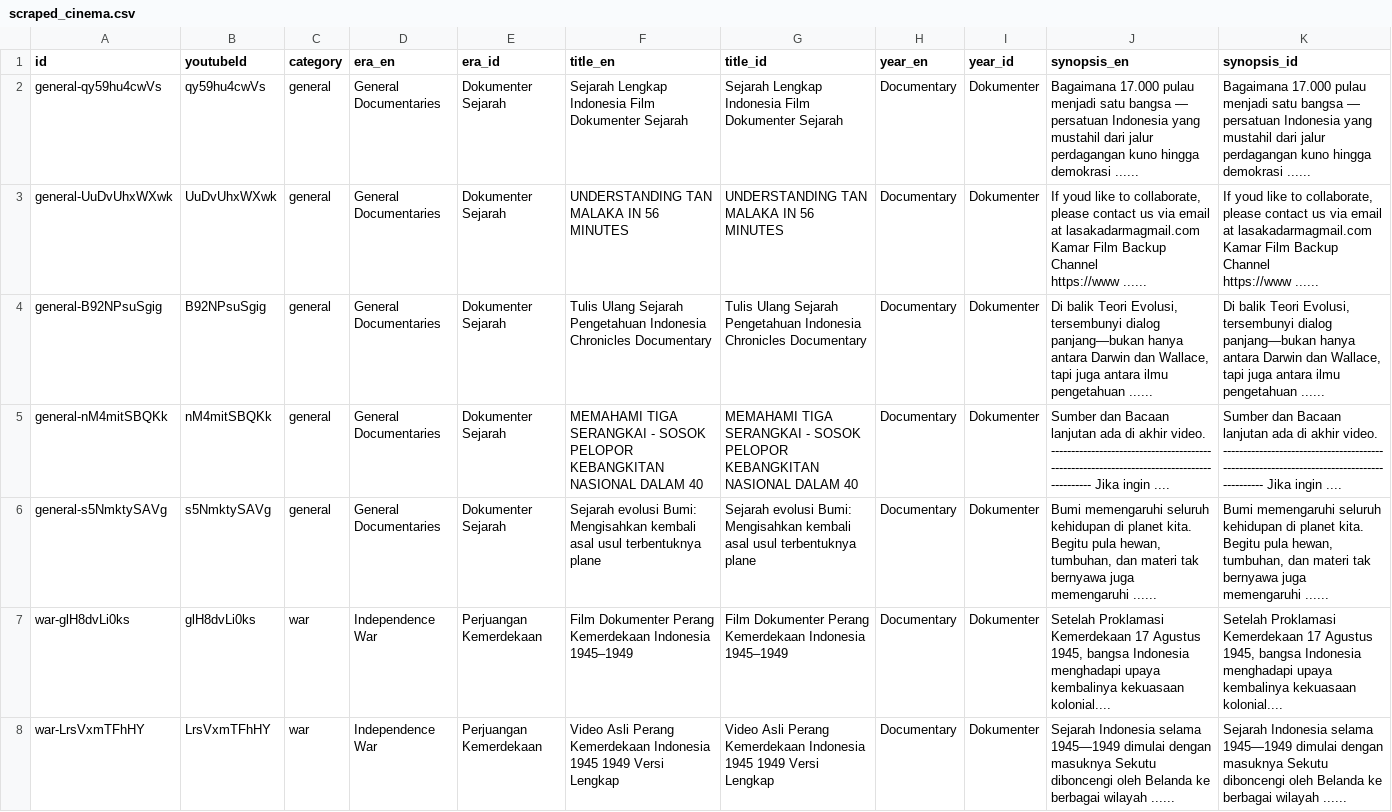
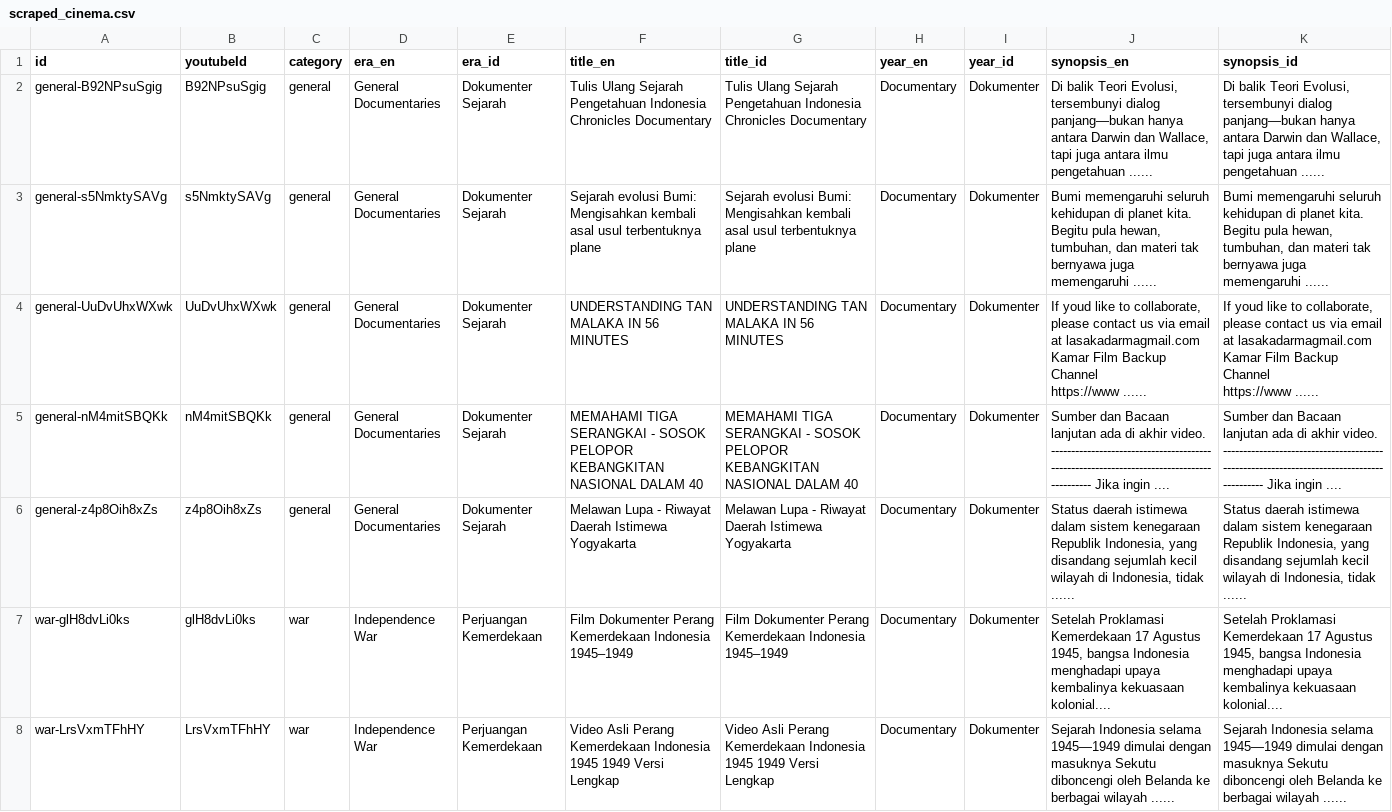
Before and after one commit to akbarfaa/Museum-Sejarah-Indonesia-Digital-Interaktif-, a CSV file: scraped_cinema.csv, drawn as a sheet; only a part is shown; the diff covers the shown part only.

```diff
--- a/scraped_cinema.csv
+++ b/scraped_cinema.csv
@@ -1,3 +1,4 @@
 id,youtubeId,category,era_en,era_id,title_en,title_id,year_en,year_id,synopsis_en,synopsis_id
-general-qy59hu4cwVs,qy59hu4cwVs,general,General Documentaries,Dokumenter Sejarah,Sejarah Lengkap Indonesia  Film Dokumenter Sejarah,Sejarah Lengkap Indonesia  Film Dokumenter Sejarah,Documentary,Dokumenter,Bagaimana 17.000 pulau menjadi satu bangsa — persatuan Indonesia yang mustahil dari jalur perdagangan kuno hingga demokrasi ......,Bagaimana 17.000 pulau menjadi satu bangsa — persatuan Indonesia yang mustahil dari jalur perdagangan kuno hingga demokrasi ......
+general-B92NPsuSgig,B92NPsuSgig,general,General Documentaries,Dokumenter Sejarah,Tulis Ulang Sejarah Pengetahuan Indonesia  Chronicles Documentary,Tulis Ulang Sejarah Pengetahuan Indonesia  Chronicles Documentary,Documentary,Dokumenter,"Di balik Teori Evolusi, tersembunyi dialog panjang—bukan hanya antara Darwin dan Wallace, tapi juga antara ilmu pengetahuan ......","Di balik Teori Evolusi, tersembunyi dialog panjang—bukan hanya antara Darwin dan Wallace, tapi juga antara ilmu pengetahuan ......"
+general-s5NmktySAVg,s5NmktySAVg,general,General Documentaries,Dokumenter Sejarah,Sejarah evolusi Bumi: Mengisahkan kembali asal usul terbentuknya plane,Sejarah evolusi Bumi: Mengisahkan kembali asal usul terbentuknya plane,Documentary,Dokumenter,"Bumi memengaruhi seluruh kehidupan di planet kita. Begitu pula hewan, tumbuhan, dan materi tak bernyawa juga memengaruhi ......","Bumi memengaruhi seluruh kehidupan di planet kita. Begitu pula hewan, tumbuhan, dan materi tak bernyawa juga memengaruhi ......"
 general-UuDvUhxWXwk,UuDvUhxWXwk,general,General Documentaries,Dokumenter Sejarah,UNDERSTANDING TAN MALAKA IN 56 MINUTES,UNDERSTANDING TAN MALAKA IN 56 MINUTES,Documentary,Dokumenter,"If youd like to collaborate, please contact us via email at lasakadarmagmail.com
@@ -9,5 +10,4 @@ Kamar Film Backup Channel
 https://www ......"
-general-B92NPsuSgig,B92NPsuSgig,general,General Documentaries,Dokumenter Sejarah,Tulis Ulang Sejarah Pengetahuan Indonesia  Chronicles Documentary,Tulis Ulang Sejarah Pengetahuan Indonesia  Chronicles Documentary,Documentary,Dokumenter,"Di balik Teori Evolusi, tersembunyi dialog panjang—bukan hanya antara Darwin dan Wallace, tapi juga antara ilmu pengetahuan ......","Di balik Teori Evolusi, tersembunyi dialog panjang—bukan hanya antara Darwin dan Wallace, tapi juga antara ilmu pengetahuan ......"
 general-nM4mitSBQKk,nM4mitSBQKk,general,General Documentaries,Dokumenter Sejarah,MEMAHAMI TIGA SERANGKAI - SOSOK PELOPOR KEBANGKITAN NASIONAL DALAM 40 ,MEMAHAMI TIGA SERANGKAI - SOSOK PELOPOR KEBANGKITAN NASIONAL DALAM 40 ,Documentary,Dokumenter,Sumber dan Bacaan lanjutan ada di akhir video. ------------------------------------------------------------------------------------------ Jika ingin ....,Sumber dan Bacaan lanjutan ada di akhir video. ------------------------------------------------------------------------------------------ Jika ingin ....
-general-s5NmktySAVg,s5NmktySAVg,general,General Documentaries,Dokumenter Sejarah,Sejarah evolusi Bumi: Mengisahkan kembali asal usul terbentuknya plane,Sejarah evolusi Bumi: Mengisahkan kembali asal usul terbentuknya plane,Documentary,Dokumenter,"Bumi memengaruhi seluruh kehidupan di planet kita. Begitu pula hewan, tumbuhan, dan materi tak bernyawa juga memengaruhi ......","Bumi memengaruhi seluruh kehidupan di planet kita. Begitu pula hewan, tumbuhan, dan materi tak bernyawa juga memengaruhi ......"
+general-z4p8Oih8xZs,z4p8Oih8xZs,general,General Documentaries,Dokumenter Sejarah,Melawan Lupa - Riwayat Daerah Istimewa Yogyakarta,Melawan Lupa - Riwayat Daerah Istimewa Yogyakarta,Documentary,Dokumenter,"Status daerah istimewa dalam sistem kenegaraan Republik Indonesia, yang disandang sejumlah kecil wilayah di Indonesia, tidak ......","Status daerah istimewa dalam sistem kenegaraan Republik Indonesia, yang disandang sejumlah kecil wilayah di Indonesia, tidak ......"
 war-glH8dvLi0ks,glH8dvLi0ks,war,Independence War,Perjuangan Kemerdekaan,Film Dokumenter Perang Kemerdekaan Indonesia 1945–1949,Film Dokumenter Perang Kemerdekaan Indonesia 1945–1949,Documentary,Dokumenter,"Setelah Proklamasi Kemerdekaan 17 Agustus 1945, bangsa Indonesia menghadapi upaya kembalinya kekuasaan kolonial....","Setelah Proklamasi Kemerdekaan 17 Agustus 1945, bangsa Indonesia menghadapi upaya kembalinya kekuasaan kolonial...."
```
Also changed, not shown: 2 added rows, 2 removed rows, 1 moved row and 6 edited cells elsewhere in this file, scraped_artifacts.csv, 3 other files.
